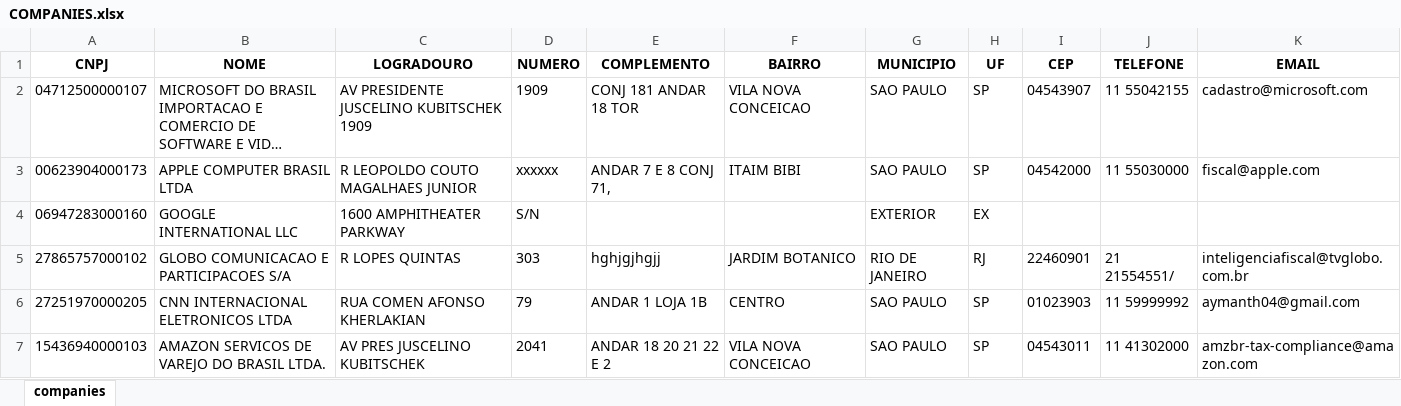
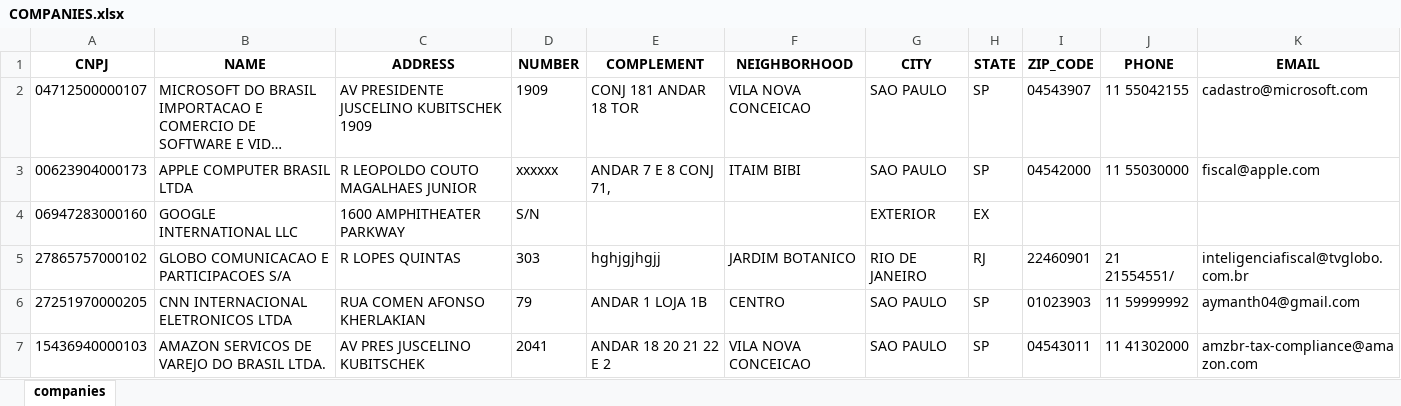
Before and after one commit to blendadomingos/finalproject, an Excel workbook: COMPANIES.xlsx, sheet companies, drawn as a sheet; long unchanged cells end in …; values as stored, in another font and other column widths than the file's, no borders; the diff names each change by its address in the sheet, - before the commit and + after, or states it on an @@ line.

Commit message:
translate the name of columns within the database into english

```diff
--- a/COMPANIES.xlsx (sheet companies)
+++ b/COMPANIES.xlsx (sheet companies)
-B1: NOME
+B1: NAME
-C1: LOGRADOURO
+C1: ADDRESS
-D1: NUMERO
+D1: NUMBER
-E1: COMPLEMENTO
+E1: COMPLEMENT
-F1: BAIRRO
+F1: NEIGHBORHOOD
-G1: MUNICIPIO
+G1: CITY
-H1: UF
+H1: STATE
-I1: CEP
+I1: ZIP_CODE
-J1: TELEFONE
+J1: PHONE
```
Also changed, not shown: 2 other files.
